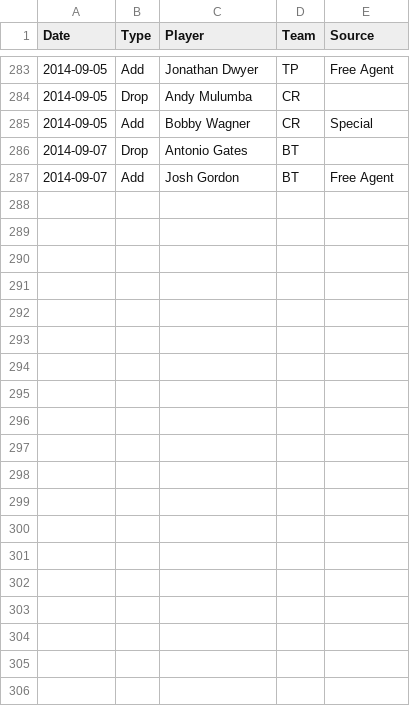
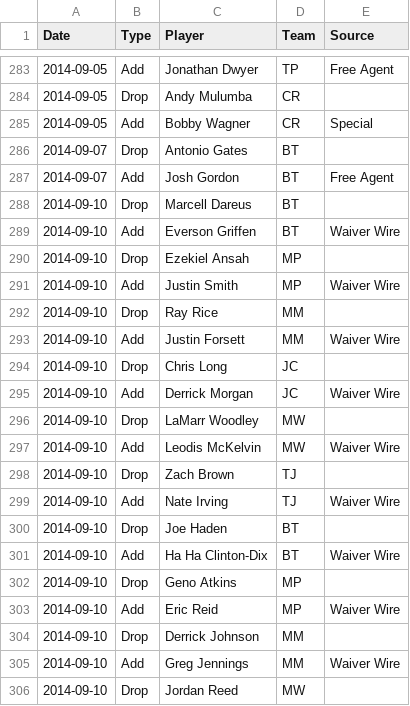
Before and after one commit to fflegacy/fflegacy, a CSV file: seasons/2014_transactions.csv, drawn as a sheet; only a part is shown, gaps mark what is left out; the diff covers the shown part only; the diff names each change by its address in the sheet, - before the commit and + after, or states it on an @@ line.

Commit message:
update transaction history
- add better error handling to roster script
- fix a few player name spellings

```diff
--- a/seasons/2014_transactions.csv
+++ b/seasons/2014_transactions.csv
+row 288: 2014-09-10 | Drop | Marcell Dareus | BT
+row 289: 2014-09-10 | Add | Everson Griffen | BT | Waiver Wire
+row 290: 2014-09-10 | Drop | Ezekiel Ansah | MP
+row 291: 2014-09-10 | Add | Justin Smith | MP | Waiver Wire
+row 292: 2014-09-10 | Drop | Ray Rice | MM
+row 293: 2014-09-10 | Add | Justin Forsett | MM | Waiver Wire
+row 294: 2014-09-10 | Drop | Chris Long | JC
+row 295: 2014-09-10 | Add | Derrick Morgan | JC | Waiver Wire
+row 296: 2014-09-10 | Drop | LaMarr Woodley | MW
+row 297: 2014-09-10 | Add | Leodis McKelvin | MW | Waiver Wire
+row 298: 2014-09-10 | Drop | Zach Brown | TJ
+row 299: 2014-09-10 | Add | Nate Irving | TJ | Waiver Wire
+row 300: 2014-09-10 | Drop | Joe Haden | BT
+row 301: 2014-09-10 | Add | Ha Ha Clinton-Dix | BT | Waiver Wire
+row 302: 2014-09-10 | Drop | Geno Atkins | MP
+row 303: 2014-09-10 | Add | Eric Reid | MP | Waiver Wire
+row 304: 2014-09-10 | Drop | Derrick Johnson | MM
+row 305: 2014-09-10 | Add | Greg Jennings | MM | Waiver Wire
+row 306: 2014-09-10 | Drop | Jordan Reed | MW
```
Also changed, not shown: 17 added rows and 3 edited cells elsewhere in this file, 1 other file.
